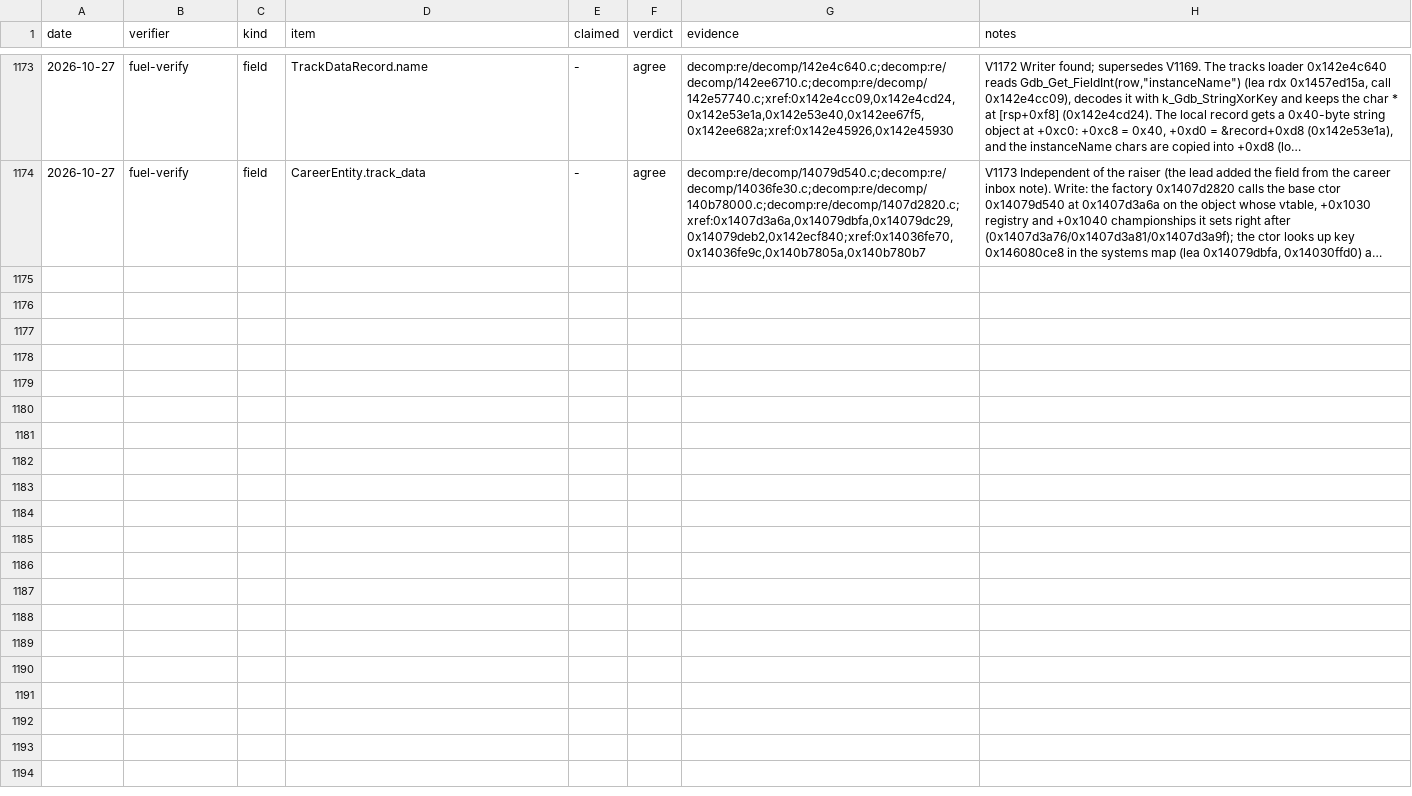
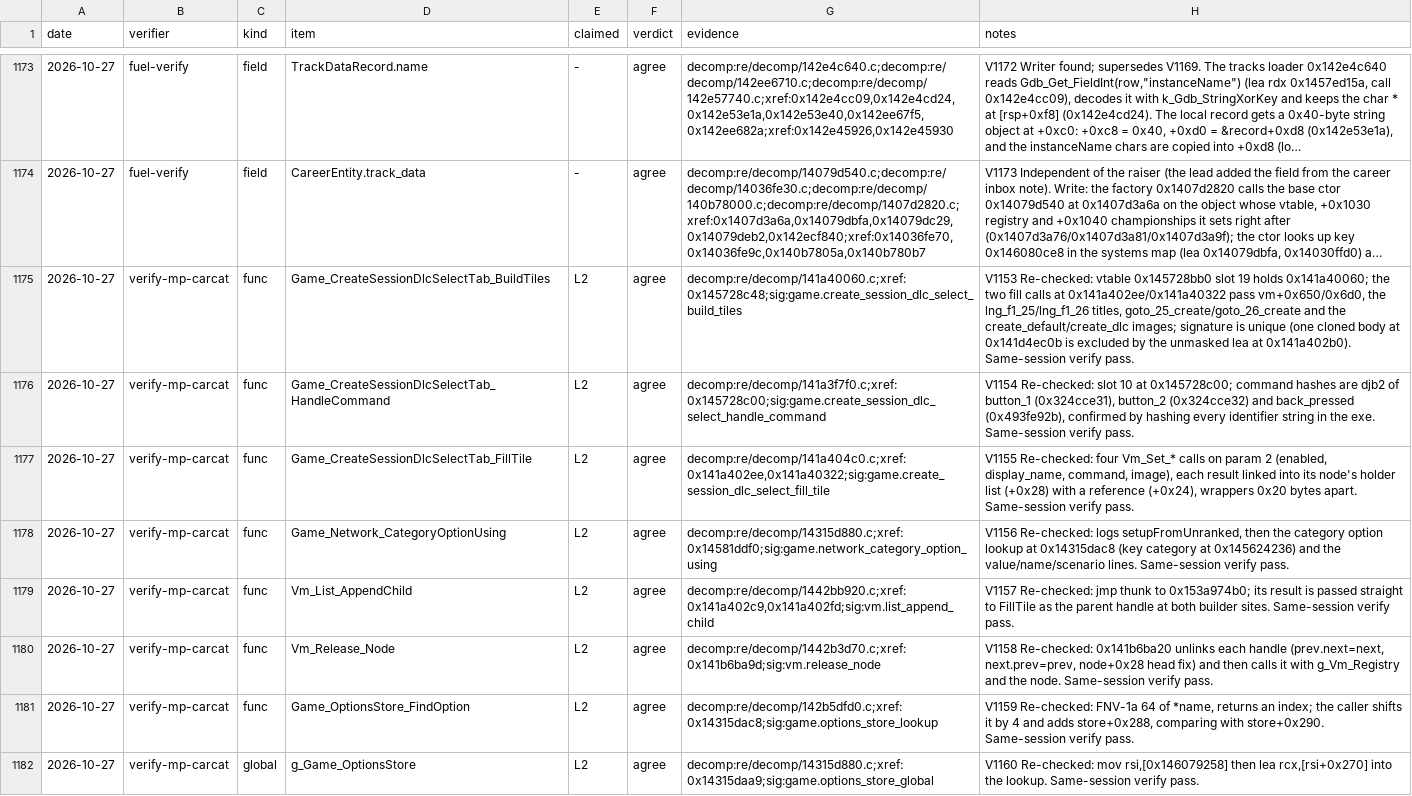
Before and after one commit to ArikSquad/SwoftyLauncher, a TSV file: re/db/verify.tsv, drawn as a sheet; only a part is shown, gaps mark what is left out; long unchanged cells end in …; the diff names each change by its address in the sheet, - before the commit and + after, or states it on an @@ line.

Commit message:
feat: add addon boxes to the car category screen (#417)

```diff
--- a/re/db/verify.tsv
+++ b/re/db/verify.tsv
+row 1175: 2026-10-27 | verify-mp-carcat | func | Game_CreateSessionDlcSelectTab_BuildTiles | L2 | agree | decomp:re/decomp/141a40060.c;xref:0x145728c48;sig:game.create_session_dlc_select_build_tiles | V1153 Re-checked: vtable 0x145728bb0 slot 19 holds 0x141a40060; the two fill calls at 0x141a402ee/0x141a40322 pass vm+0x650/0x6d0, the lng_f1_25/lng_f1_26 titles, goto_25_create/goto_26_create and the create_default/create_dlc images; signature is unique (one cloned body at 0x141d4ec0b is excluded by the unmasked lea at 0x141a402b0). Same-session verify pass.
+row 1176: 2026-10-27 | verify-mp-carcat | func | Game_CreateSessionDlcSelectTab_HandleCommand | L2 | agree | decomp:re/decomp/141a3f7f0.c;xref:0x145728c00;sig:game.create_session_dlc_select_handle_command | V1154 Re-checked: slot 10 at 0x145728c00; command hashes are djb2 of button_1 (0x324cce31), button_2 (0x324cce32) and back_pressed (0x493fe92b), confirmed by hashing every identifier string in the exe. Same-session verify pass.
+row 1177: 2026-10-27 | verify-mp-carcat | func | Game_CreateSessionDlcSelectTab_FillTile | L2 | agree | decomp:re/decomp/141a404c0.c;xref:0x141a402ee,0x141a40322;sig:game.create_session_dlc_select_fill_tile | V1155 Re-checked: four Vm_Set_* calls on param 2 (enabled, display_name, command, image), each result linked into its node's holder list (+0x28) with a reference (+0x24), wrappers 0x20 bytes apart. Same-session verify pass.
+row 1178: 2026-10-27 | verify-mp-carcat | func | Game_Network_CategoryOptionUsing | L2 | agree | decomp:re/decomp/14315d880.c;xref:0x14581ddf0;sig:game.network_category_option_using | V1156 Re-checked: logs setupFromUnranked, then the category option lookup at 0x14315dac8 (key category at 0x145624236) and the value/name/scenario lines. Same-session verify pass.
+row 1179: 2026-10-27 | verify-mp-carcat | func | Vm_List_AppendChild | L2 | agree | decomp:re/decomp/1442bb920.c;xref:0x141a402c9,0x141a402fd;sig:vm.list_append_child | V1157 Re-checked: jmp thunk to 0x153a974b0; its result is passed straight to FillTile as the parent handle at both builder sites. Same-session verify pass.
+row 1180: 2026-10-27 | verify-mp-carcat | func | Vm_Release_Node | L2 | agree | decomp:re/decomp/1442b3d70.c;xref:0x141b6ba9d;sig:vm.release_node | V1158 Re-checked: 0x141b6ba20 unlinks each handle (prev.next=next, next.prev=prev, node+0x28 head fix) and then calls it with g_Vm_Registry and the node. Same-session verify pass.
+row 1181: 2026-10-27 | verify-mp-carcat | func | Game_OptionsStore_FindOption | L2 | agree | decomp:re/decomp/142b5dfd0.c;xref:0x14315dac8;sig:game.options_store_lookup | V1159 Re-checked: FNV-1a 64 of *name, returns an index; the caller shifts it by 4 and adds store+0x288, comparing with store+0x290. Same-session verify pass.
+row 1182: 2026-10-27 | verify-mp-carcat | global | g_Game_OptionsStore | L2 | agree | decomp:re/decomp/14315d880.c;xref:0x14315daa9;sig:game.options_store_global | V1160 Re-checked: mov rsi,[0x146079258] then lea rcx,[rsi+0x270] into the lookup. Same-session verify pass.
```
Also changed, not shown: re/db/globals.tsv, 16 other files.
